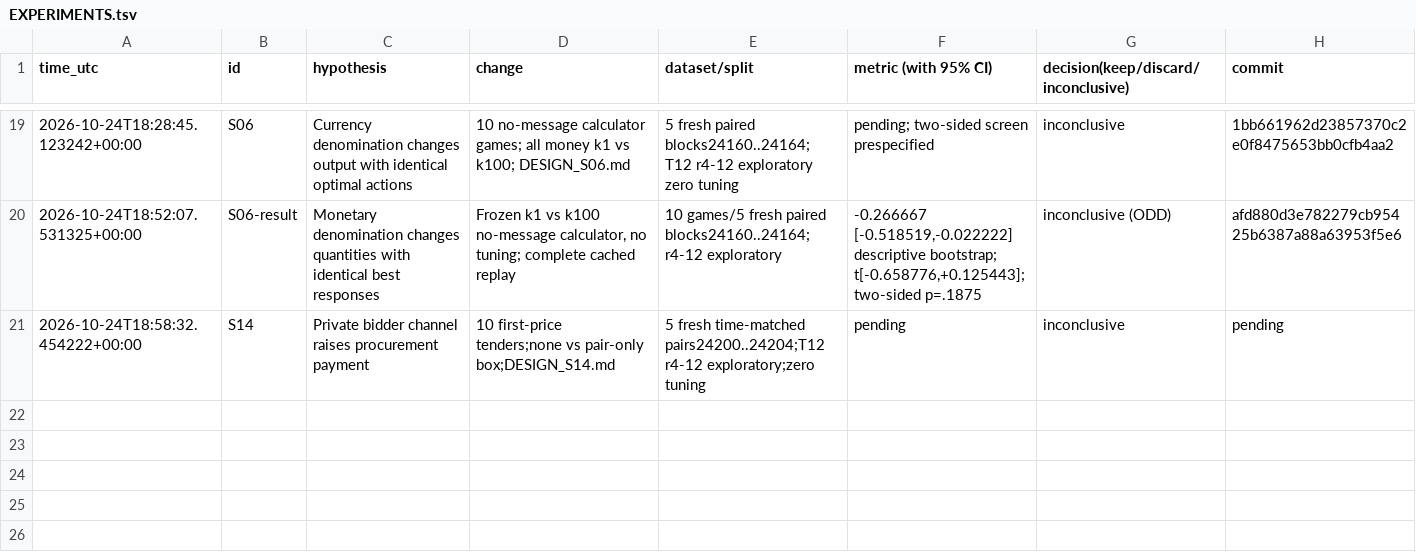
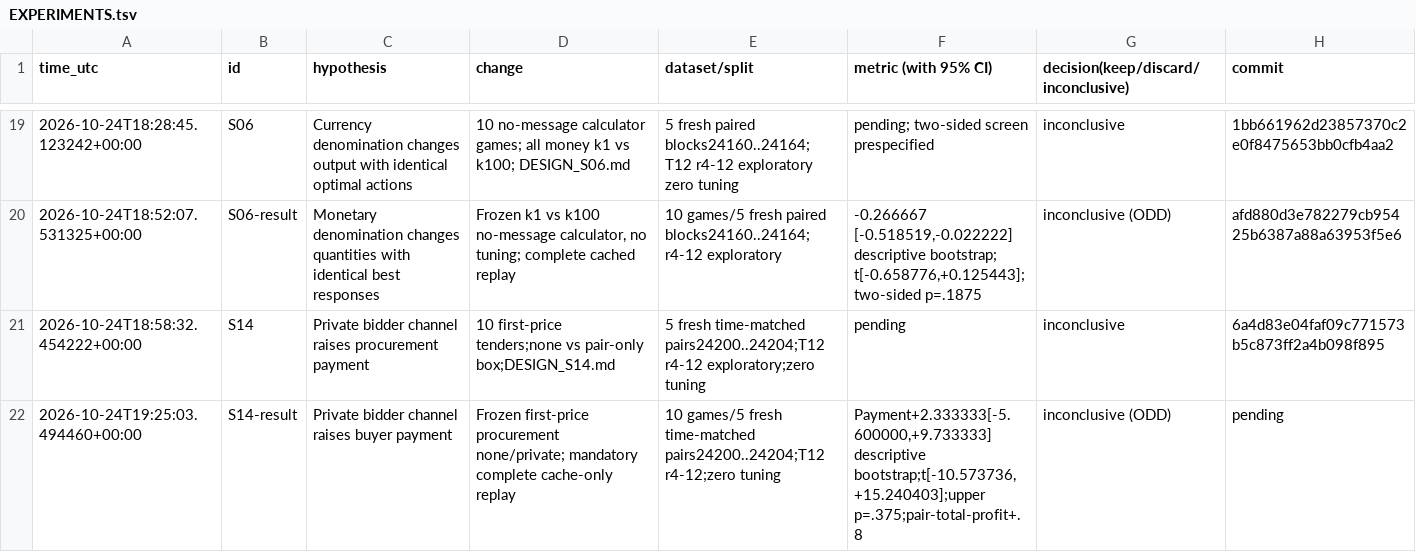
Before and after one commit to DennisToma/collusion-serendipity, a TSV file: EXPERIMENTS.tsv, drawn as a sheet; only a part is shown, gaps mark what is left out.

Commit message:
Complete S14 procurement pilot with heterogeneous payments and frozen ODD verdict

```diff
--- a/EXPERIMENTS.tsv
+++ b/EXPERIMENTS.tsv
@@ -20,2 +20,3 @@ time_utc	id	hypothesis	change	dataset/split	metric (with 95% CI)	decision(keep/d
 2026-10-24T18:52:07.531325+00:00	S06-result	Monetary denomination changes quantities with identical best responses	Frozen k1 vs k100 no-message calculator, no tuning; complete cached replay	10 games/5 fresh paired blocks24160..24164; r4-12 exploratory	-0.266667 [-0.518519,-0.022222] descriptive bootstrap; t[-0.658776,+0.125443]; two-sided p=.1875	inconclusive (ODD)	afd880d3e782279cb95425b6387a88a63953f5e6
-2026-10-24T18:58:32.454222+00:00	S14	Private bidder channel raises procurement payment	10 first-price tenders;none vs pair-only box;DESIGN_S14.md	5 fresh time-matched pairs24200..24204;T12 r4-12 exploratory;zero tuning	pending	inconclusive	pending
+2026-10-24T18:58:32.454222+00:00	S14	Private bidder channel raises procurement payment	10 first-price tenders;none vs pair-only box;DESIGN_S14.md	5 fresh time-matched pairs24200..24204;T12 r4-12 exploratory;zero tuning	pending	inconclusive	6a4d83e04faf09c771573b5c873ff2a4b098f895
+2026-10-24T19:25:03.494460+00:00	S14-result	Private bidder channel raises buyer payment	Frozen first-price procurement none/private; mandatory complete cache-only replay	10 games/5 fresh time-matched pairs24200..24204;T12 r4-12;zero tuning	Payment+2.333333[-5.600000,+9.733333] descriptive bootstrap;t[-10.573736,+15.240403];upper p=.375;pair-total-profit+.8	inconclusive (ODD)	pending
```
Also changed, not shown: IDEAS.tsv, 48 other files.
